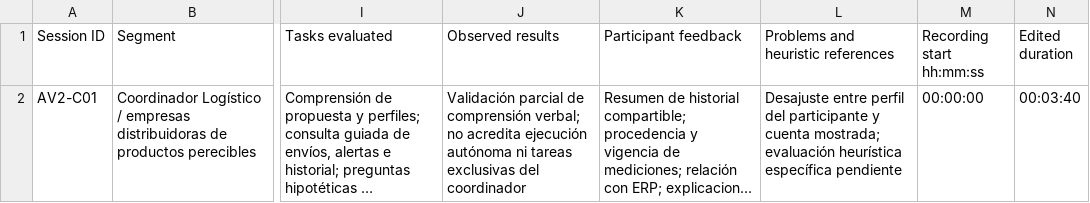
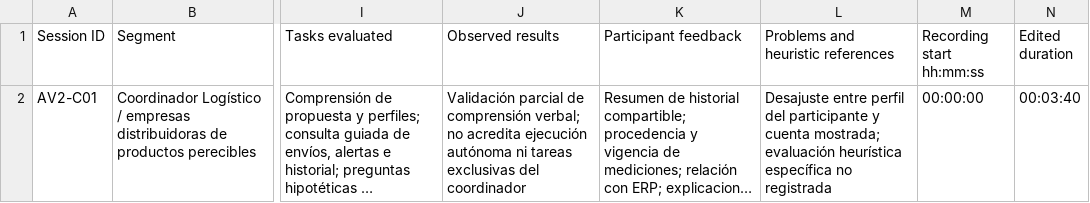
Before and after one commit to upc-pre-202620-1asi0730-8088-FrioTrackk/report-friotrack, a CSV file: docs/av2/validation-records.csv, drawn as a sheet; only a part is shown, gaps mark what is left out; long unchanged cells end in …; the diff names each change by its address in the sheet, - before the commit and + after, or states it on an @@ line.

```diff
--- a/docs/av2/validation-records.csv
+++ b/docs/av2/validation-records.csv
-L2: …heurística específica pendiente
+L2: …heurística específica no registrada
```
Also changed, not shown: docs/av2/sprint3-backlog-proposal.csv, 15 other files.
